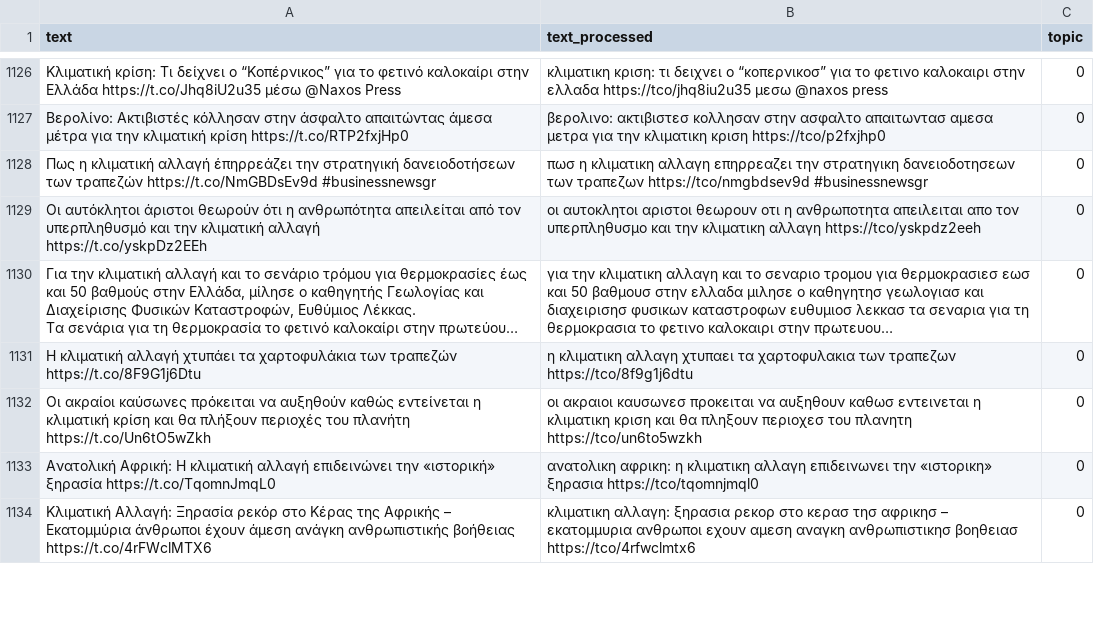
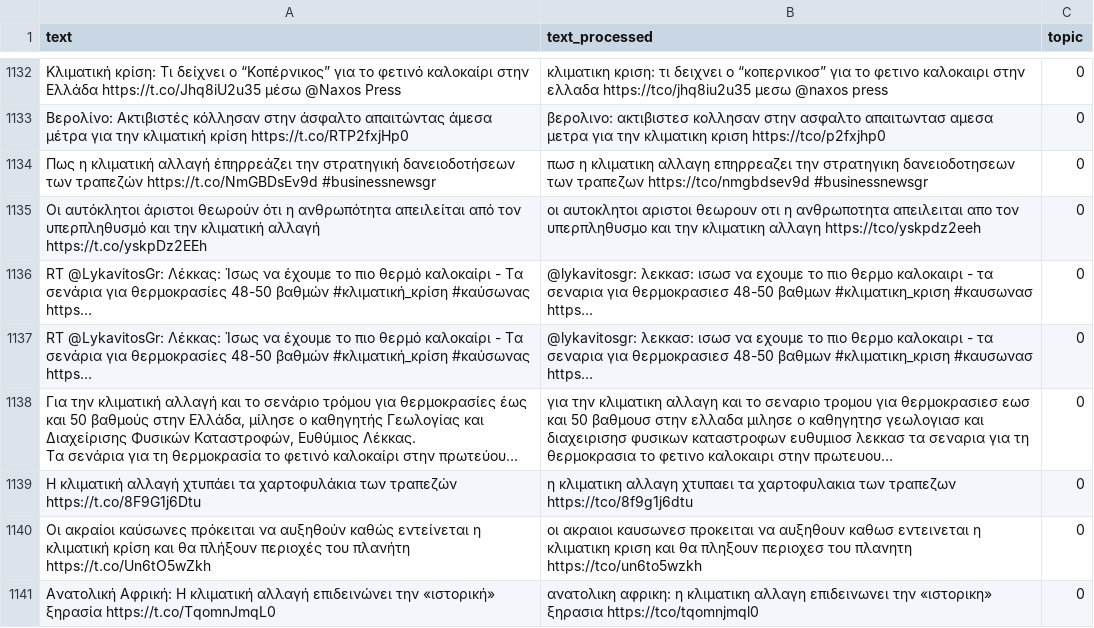
Before and after one commit to ggeorgop99/MATHE-authentication-main, a CSV file: output_topics/topic_1.csv, drawn as a sheet; only a part is shown, gaps mark what is left out; the shorter side is filled out with more unchanged rows; long unchanged cells end in …; the diff covers the shown part only; the diff names each change by its address in the sheet, - before the commit and + after, or states it on an @@ line.

```diff
--- a/output_topics/topic_1.csv
+++ b/output_topics/topic_1.csv
+row 1136: RT @LykavitosGr: Λέκκας: Ίσως να έχουμε το πιο θερμό καλοκαίρι - Τα σενάρια για θερμοκρασίες 48-50 βαθμών #κλιματική_κρίση #καύσωνας https… | @lykavitosgr: λεκκασ: ισωσ να εχουμε το πιο θερμο καλοκαιρι - τα σεναρια για θερμοκρασιεσ 48-50 βαθμων #κλιματικη_κριση #καυσωνασ https… | 0
+row 1137: RT @LykavitosGr: Λέκκας: Ίσως να έχουμε το πιο θερμό καλοκαίρι - Τα σενάρια για θερμοκρασίες 48-50 βαθμών #κλιματική_κρίση #καύσωνας https… | @lykavitosgr: λεκκασ: ισωσ να εχουμε το πιο θερμο καλοκαιρι - τα σεναρια για θερμοκρασιεσ 48-50 βαθμων #κλιματικη_κριση #καυσωνασ https… | 0
```
Also changed, not shown: 13 added rows and 6 removed rows elsewhere in this file, 7 other files.
